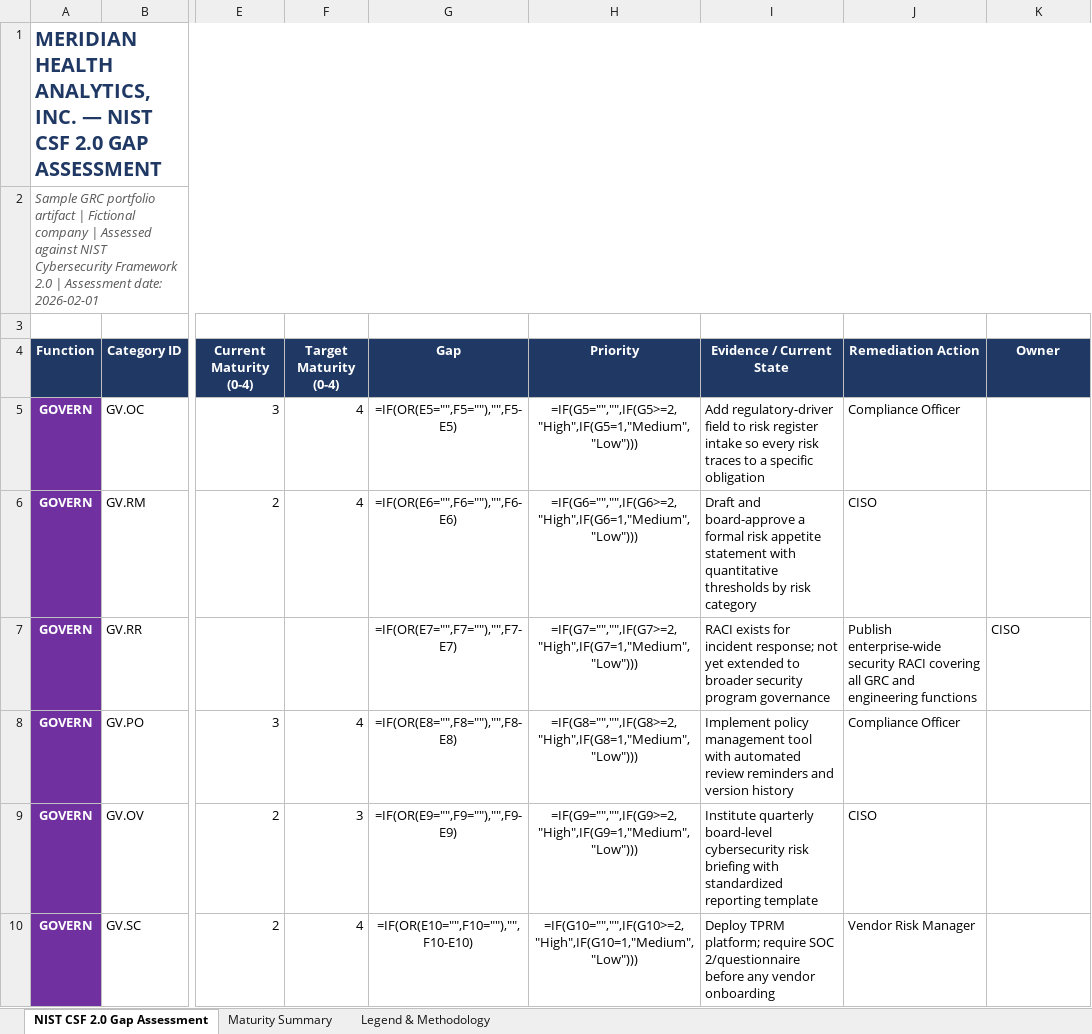
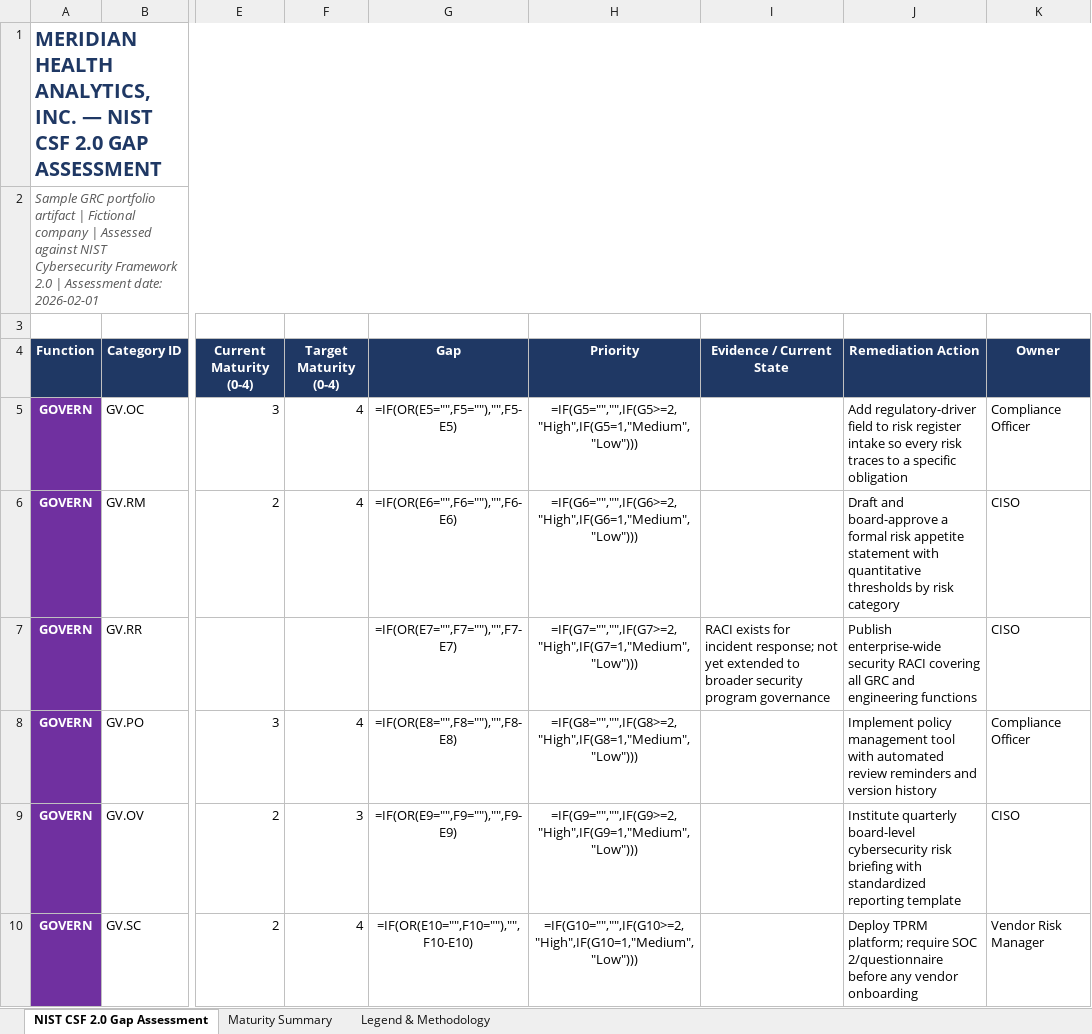
Before and after one commit to moski001/grc-portfolio, an Excel workbook: 01-meridian-health-grc-program/artifacts/nist_csf_gap_assessment.xlsx, sheet NIST CSF 2.0 Gap Assessment, drawn as a sheet; only a part is shown, gaps mark what is left out; values as stored, in another font and other column widths than the file's, no borders; formulas without a stored value are shown as written; conditional formats not drawn; the diff covers the shown part only; the diff names each change by its address in the sheet, - before the commit and + after, or states it on an @@ line.

```diff
--- a/01-meridian-health-grc-program/artifacts/nist_csf_gap_assessment.xlsx (sheet NIST CSF 2.0 Gap Assessment)
+++ b/01-meridian-health-grc-program/artifacts/nist_csf_gap_assessment.xlsx (sheet NIST CSF 2.0 Gap Assessment)
-I5 (Evidence / Current State): Add regulatory-driver field to risk register intake so every risk traces to a specific obligation
+I5 (Evidence / Current State): (empty)
-J5 (Remediation Action): Compliance Officer
+J5 (Remediation Action): Add regulatory-driver field to risk register intake so every risk traces to a specific obligation
-K5 (Owner): (empty)
+K5 (Owner): Compliance Officer
-I6 (Evidence / Current State): Draft and board-approve a formal risk appetite statement with quantitative thresholds by risk category
+I6 (Evidence / Current State): (empty)
-J6 (Remediation Action): CISO
+J6 (Remediation Action): Draft and board-approve a formal risk appetite statement with quantitative thresholds by risk category
-K6 (Owner): (empty)
+K6 (Owner): CISO
-I8 (Evidence / Current State): Implement policy management tool with automated review reminders and version history
+I8 (Evidence / Current State): (empty)
-J8 (Remediation Action): Compliance Officer
+J8 (Remediation Action): Implement policy management tool with automated review reminders and version history
-K8 (Owner): (empty)
+K8 (Owner): Compliance Officer
-I9 (Evidence / Current State): Institute quarterly board-level cybersecurity risk briefing with standardized reporting template
+I9 (Evidence / Current State): (empty)
-J9 (Remediation Action): CISO
+J9 (Remediation Action): Institute quarterly board-level cybersecurity risk briefing with standardized reporting template
-K9 (Owner): (empty)
+K9 (Owner): CISO
-I10 (Evidence / Current State): Deploy TPRM platform; require SOC 2/questionnaire before any vendor onboarding
+I10 (Evidence / Current State): (empty)
-J10 (Remediation Action): Vendor Risk Manager
+J10 (Remediation Action): Deploy TPRM platform; require SOC 2/questionnaire before any vendor onboarding
-K10 (Owner): (empty)
+K10 (Owner): Vendor Risk Manager
```
Also changed, not shown: 42 edited cells elsewhere in this sheet, 01-meridian-health-grc-program/artifacts/risk_register.xlsx, 02-cascade-civic-rev5-ato/artifacts/poam.xlsx, 18 other files.
